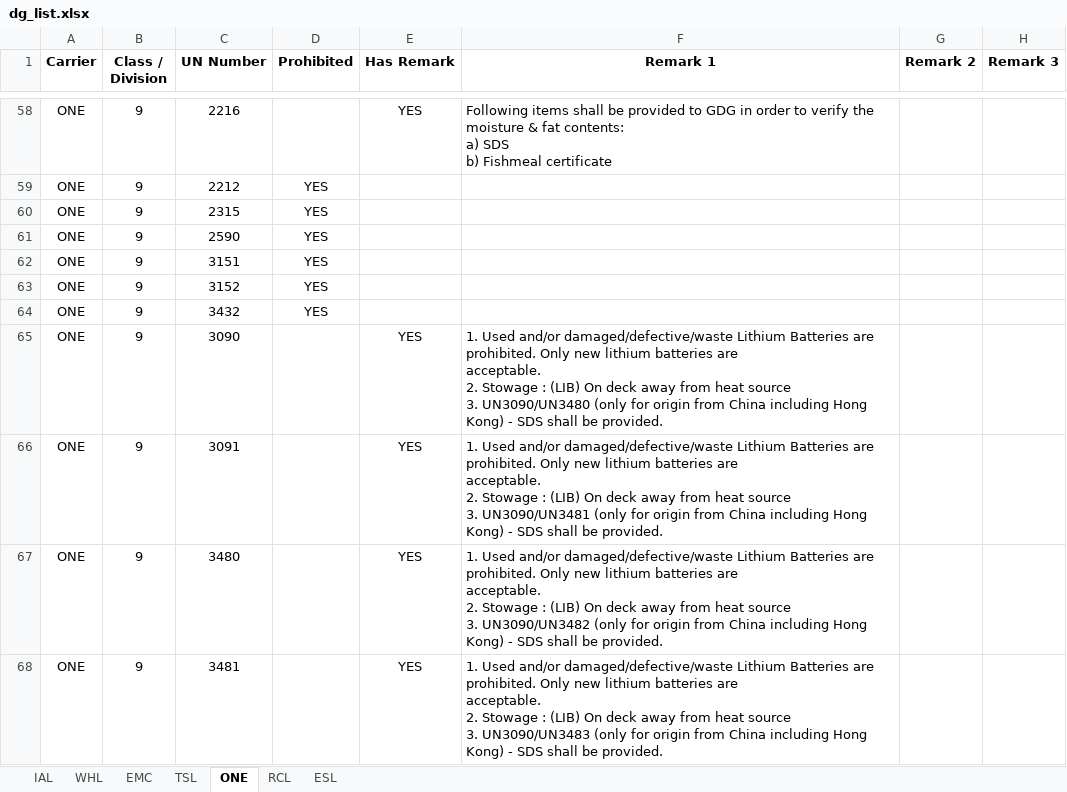
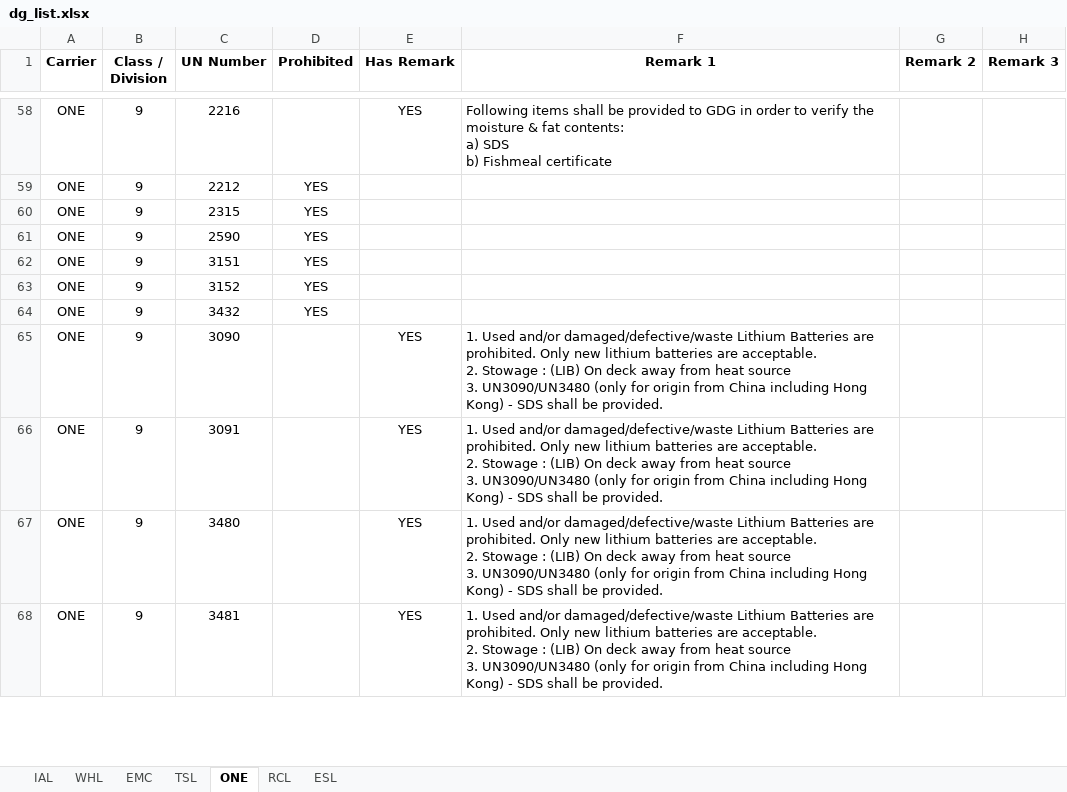
Before and after one commit to leetingyu123-a11y/dg-search-system, an Excel workbook: dg_list.xlsx, sheet ONE, drawn as a sheet; only a part is shown, gaps mark what is left out; values as stored, in another font and other column widths than the file's, no borders; ↵ is a line break in a cell; the diff covers the shown part only; the diff names each change by its address in the sheet, - before the commit and + after, or states it on an @@ line.

```diff
--- a/dg_list.xlsx (sheet ONE)
+++ b/dg_list.xlsx (sheet ONE)
-F65 (Remark 1): …be provided.
+F65 (Remark 1): …be provided.
-F66 (Remark 1): …source ↵ 3. UN3090/UN3481 (only for…
+F66 (Remark 1): …source ↵ 3. UN3090/UN3480 (only for…
-F67 (Remark 1): …source ↵ 3. UN3090/UN3482 (only for…
+F67 (Remark 1): …source ↵ 3. UN3090/UN3480 (only for…
-F68 (Remark 1): …source ↵ 3. UN3090/UN3483 (only for…
+F68 (Remark 1): …source ↵ 3. UN3090/UN3480 (only for…
```
Also changed, not shown: 28 edited cells elsewhere in this sheet.
